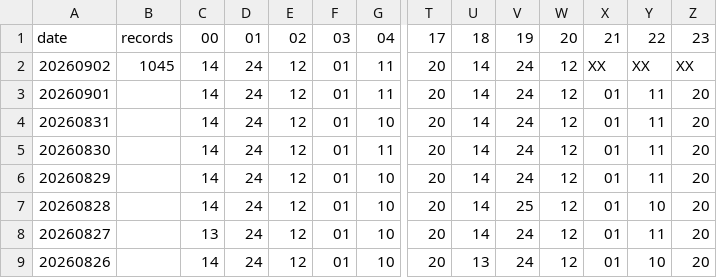
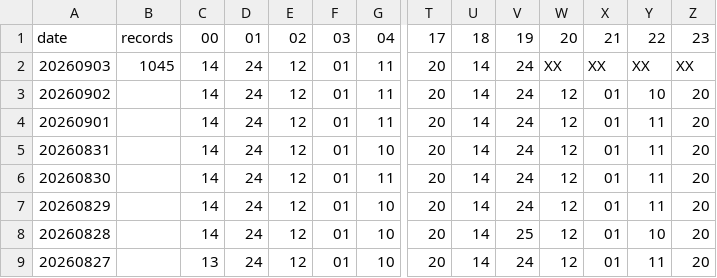
Before and after one commit to cfs-wips/met-monitor, a CSV file: docs/source/_static/can_adi_status.csv, drawn as a sheet; only a part is shown, gaps mark what is left out; removed rows and columns are numbered as before the commit, all else as after; rows hold the shown columns only; the diff names each change by its address in the sheet, - before the commit and + after, or states it on an @@ line.

```diff
--- a/docs/source/_static/can_adi_status.csv
+++ b/docs/source/_static/can_adi_status.csv
+row 2: 20260903 | 1045 | 14 | 24 | 12 | 01 | 11 | 20 | 14 | 24 | XX | XX | XX | XX
-B3: 1045
+B3: (empty)
-X3: XX
+X3: 01
-Y3: XX
+Y3: 10
-Z3: XX
+Z3: 20
-row 9: 20260826 |  | 14 | 24 | 12 | 01 | 10 | 20 | 13 | 24 | 12 | 01 | 10 | 20
```
Also changed, not shown: docs/build/html/_static/eurasnb_wx_status.csv, docs/source/_static/can_hly_status.csv, 25 other files.
